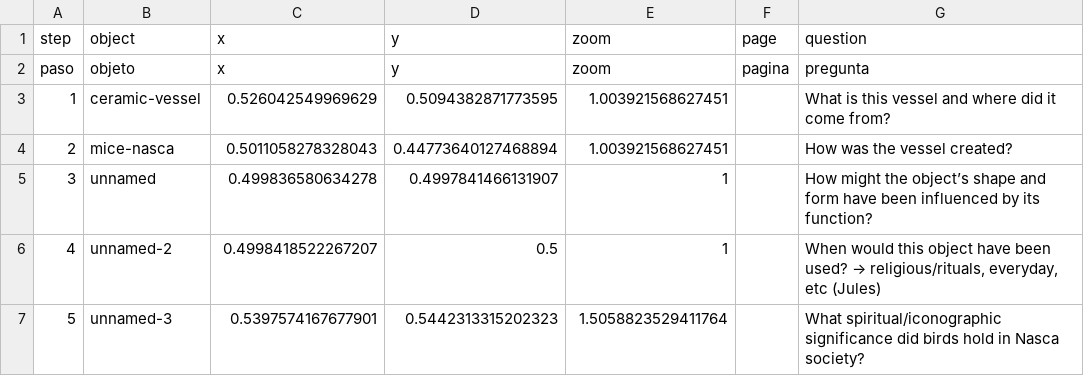
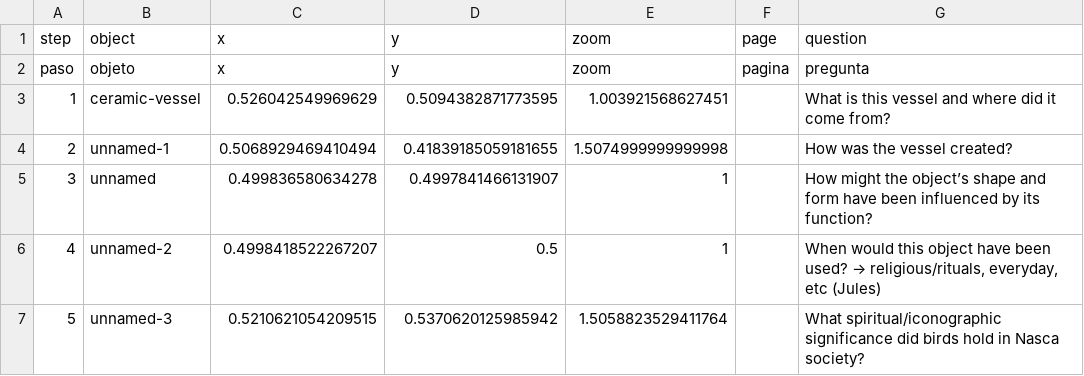
Before and after one commit to ardenono-png/nazcaceramicvessel, a CSV file: telar-content/spreadsheets/nazca-ceramic-vessel-ii4z.csv, drawn as a sheet; only a part is shown; the diff names each change by its address in the sheet, - before the commit and + after, or states it on an @@ line.

Commit message:
Modify 1 story
Changed:
  Story: Nazca Ceramic Vessel

Published via Telar Compositor

```diff
--- a/telar-content/spreadsheets/nazca-ceramic-vessel-ii4z.csv
+++ b/telar-content/spreadsheets/nazca-ceramic-vessel-ii4z.csv
-B4 (object): mice-nasca
+B4 (object): unnamed-1
-C4 (x): 0.5011058278328043
+C4 (x): 0.5068929469410494
-D4 (y): 0.44773640127468894
+D4 (y): 0.41839185059181655
-E4 (zoom): 1.003921568627451
+E4 (zoom): 1.5074999999999998
-C7 (x): 0.5397574167677901
+C7 (x): 0.5210621054209515
-D7 (y): 0.5442313315202323
+D7 (y): 0.5370620125985942
```
